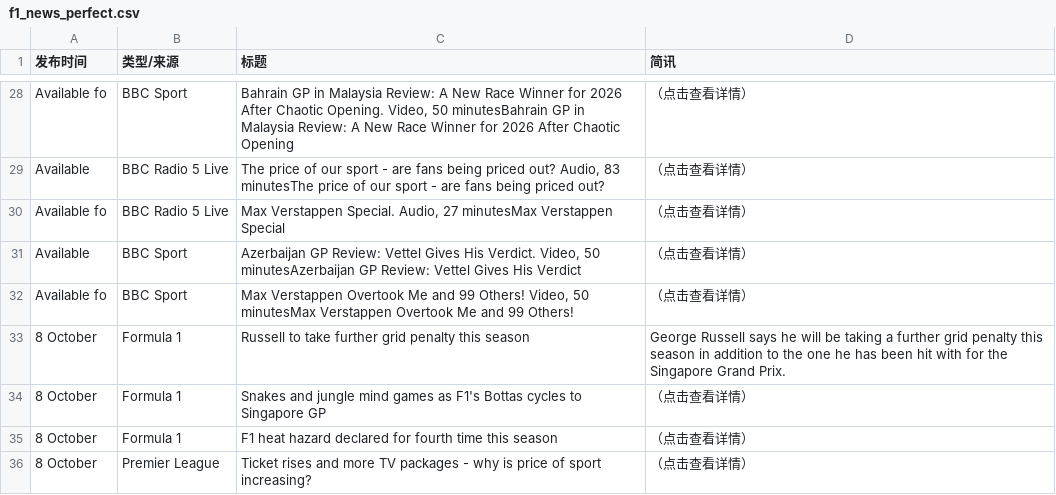
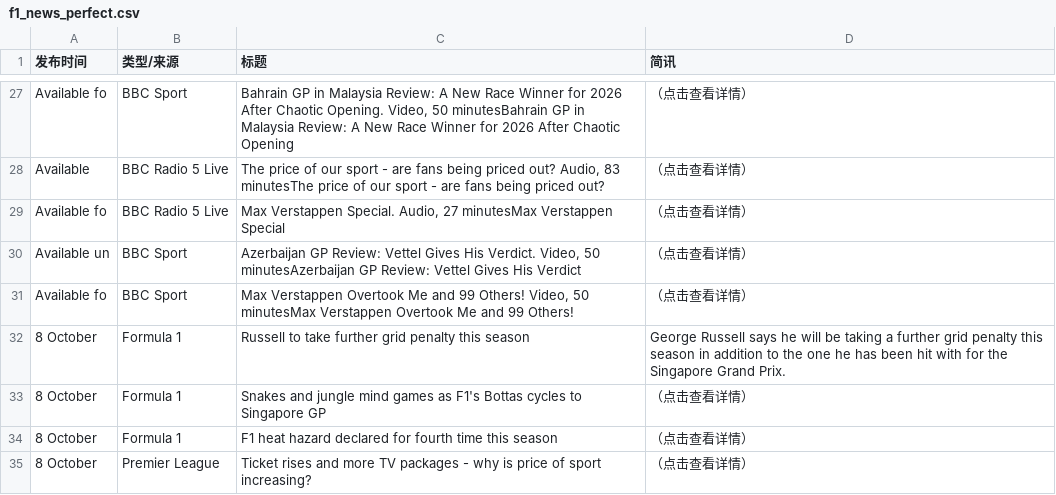
Before and after one commit to 202704948-design/bbc-f1-scraper, a CSV file: f1_news_perfect.csv, drawn as a sheet; only a part is shown, gaps mark what is left out; the diff covers the shown part only.

```diff
--- a/f1_news_perfect.csv
+++ b/f1_news_perfect.csv
@@ -30,3 +29,3 @@ Available ,BBC Radio 5 Live,"The price of our sport - are fans being priced out?
 Available fo,BBC Radio 5 Live,"Max Verstappen Special. Audio, 27 minutesMax Verstappen Special",（点击查看详情）
-Available ,BBC Sport,"Azerbaijan GP Review: Vettel Gives His Verdict. Video, 50 minutesAzerbaijan GP Review: Vettel Gives His Verdict",（点击查看详情）
+Available un,BBC Sport,"Azerbaijan GP Review: Vettel Gives His Verdict. Video, 50 minutesAzerbaijan GP Review: Vettel Gives His Verdict",（点击查看详情）
 Available fo,BBC Sport,"Max Verstappen Overtook Me and 99 Others! Video, 50 minutesMax Verstappen Overtook Me and 99 Others!",（点击查看详情）
```
Also changed, not shown: 1 removed row and 19 edited cells elsewhere in this file.
